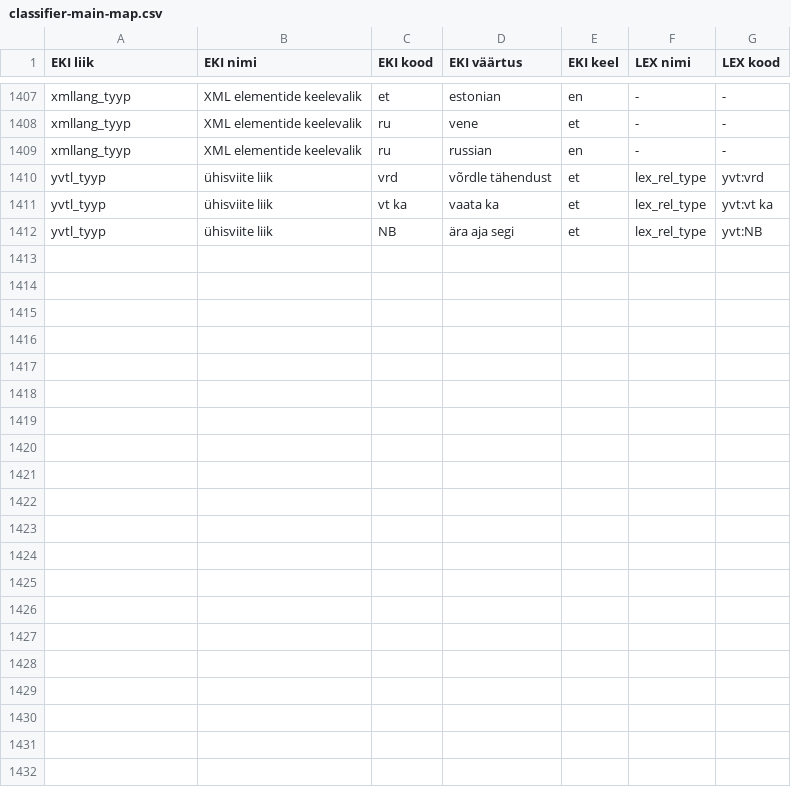
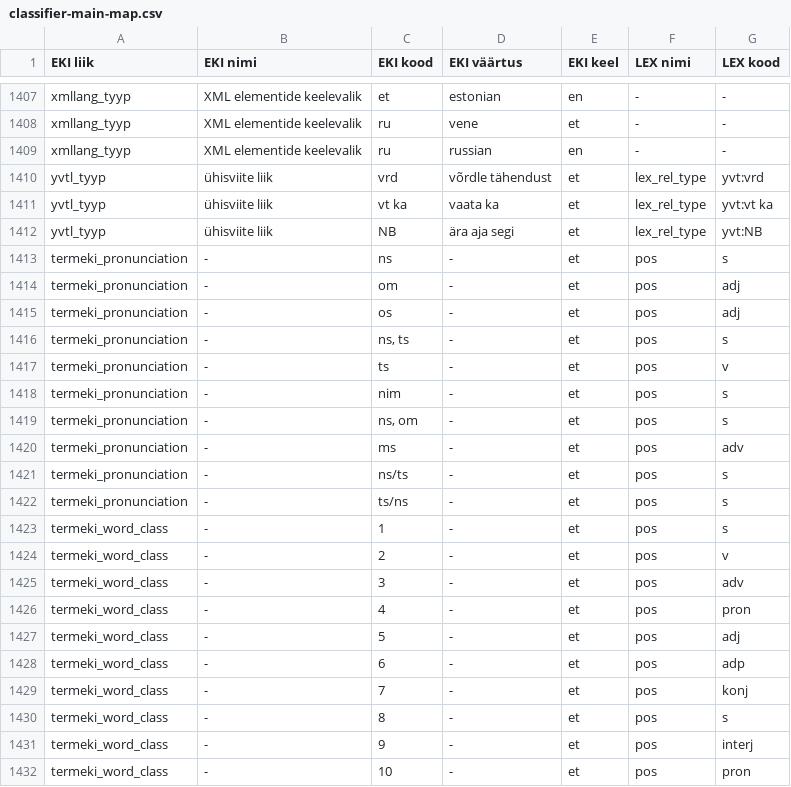
Before and after one commit to keeleinstituut/ekilex, a CSV file: ekilex-etl/fileresources/csv/classifier-main-map.csv, drawn as a sheet; only a part is shown, gaps mark what is left out; the diff names each change by its address in the sheet, - before the commit and + after, or states it on an @@ line.

Commit message:
Termeki, import pos codes.

```diff
--- a/ekilex-etl/fileresources/csv/classifier-main-map.csv
+++ b/ekilex-etl/fileresources/csv/classifier-main-map.csv
+row 1413: termeki_pronunciation | - | ns | - | et | pos | s
+row 1414: termeki_pronunciation | - | om | - | et | pos | adj
+row 1415: termeki_pronunciation | - | os | - | et | pos | adj
+row 1416: termeki_pronunciation | - | ns, ts | - | et | pos | s
+row 1417: termeki_pronunciation | - | ts | - | et | pos | v
+row 1418: termeki_pronunciation | - | nim | - | et | pos | s
+row 1419: termeki_pronunciation | - | ns, om | - | et | pos | s
+row 1420: termeki_pronunciation | - | ms | - | et | pos | adv
+row 1421: termeki_pronunciation | - | ns/ts | - | et | pos | s
+row 1422: termeki_pronunciation | - | ts/ns | - | et | pos | s
+row 1423: termeki_word_class | - | 1 | - | et | pos | s
+row 1424: termeki_word_class | - | 2 | - | et | pos | v
+row 1425: termeki_word_class | - | 3 | - | et | pos | adv
+row 1426: termeki_word_class | - | 4 | - | et | pos | pron
+row 1427: termeki_word_class | - | 5 | - | et | pos | adj
+row 1428: termeki_word_class | - | 6 | - | et | pos | adp
+row 1429: termeki_word_class | - | 7 | - | et | pos | konj
+row 1430: termeki_word_class | - | 8 | - | et | pos | s
+row 1431: termeki_word_class | - | 9 | - | et | pos | interj
+row 1432: termeki_word_class | - | 10 | - | et | pos | pron
```
Also changed, not shown: 2 other files.
